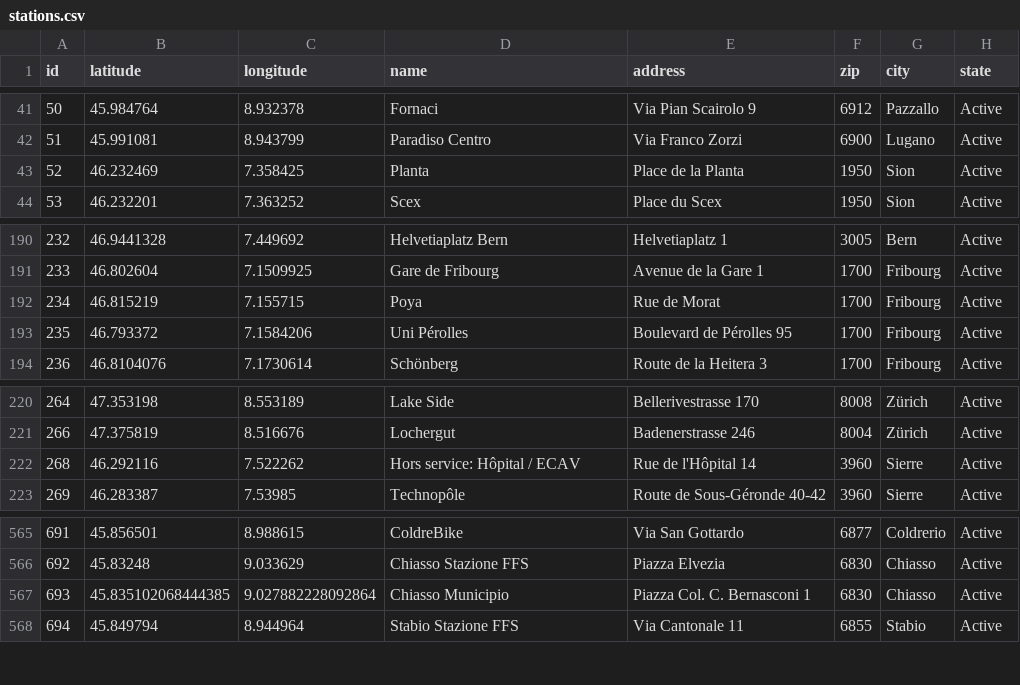
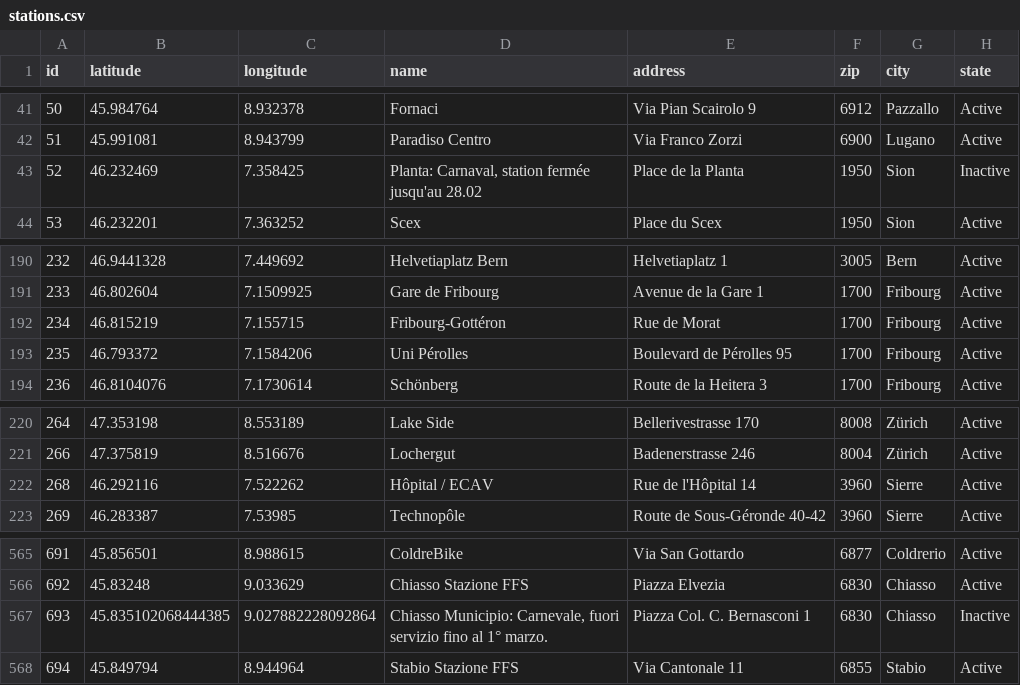
Before and after one commit to misialq/publibike-stations, a CSV file: stations/stations.csv, drawn as a sheet; only a part is shown, gaps mark what is left out.

Commit message:
GHA: Update the list of PubliBike stations

```diff
--- a/stations/stations.csv
+++ b/stations/stations.csv
@@ -42,3 +42,3 @@ id,latitude,longitude,name,address,zip,city,state
 51,45.991081,8.943799,Paradiso Centro,Via Franco Zorzi,6900,Lugano,Active
-52,46.232469,7.358425,Planta,Place de la Planta,1950,Sion,Active
+52,46.232469,7.358425,"Planta: Carnaval, station fermée jusqu'au 28.02",Place de la Planta,1950,Sion,Inactive
 53,46.232201,7.363252,Scex,Place du Scex,1950,Sion,Active
@@ -191,3 +191,3 @@ id,latitude,longitude,name,address,zip,city,state
 233,46.802604,7.1509925,Gare de Fribourg,Avenue de la Gare 1,1700,Fribourg,Active
-234,46.815219,7.155715,Poya,Rue de Morat,1700,Fribourg,Active
+234,46.815219,7.155715,Fribourg-Gottéron,Rue de Morat,1700,Fribourg,Active
 235,46.793372,7.1584206,Uni Pérolles,Boulevard de Pérolles 95,1700,Fribourg,Active
@@ -221,3 +221,3 @@ id,latitude,longitude,name,address,zip,city,state
 266,47.375819,8.516676,Lochergut,Badenerstrasse 246,8004,Zürich,Active
-268,46.292116,7.522262,Hors service: Hôpital / ECAV,Rue de l'Hôpital 14,3960,Sierre,Active
+268,46.292116,7.522262,Hôpital / ECAV,Rue de l'Hôpital 14,3960,Sierre,Active
 269,46.283387,7.53985,Technopôle,Route de Sous-Géronde 40-42,3960,Sierre,Active
@@ -566,3 +566,3 @@ id,latitude,longitude,name,address,zip,city,state
 692,45.83248,9.033629,Chiasso Stazione FFS,Piazza Elvezia,6830,Chiasso,Active
-693,45.835102068444385,9.027882228092864,Chiasso Municipio,Piazza Col. C. Bernasconi 1,6830,Chiasso,Active
+693,45.835102068444385,9.027882228092864,"Chiasso Municipio: Carnevale, fuori servizio fino al 1° marzo.",Piazza Col. C. Bernasconi 1,6830,Chiasso,Inactive
 694,45.849794,8.944964,Stabio Stazione FFS,Via Cantonale 11,6855,Stabio,Active
```
